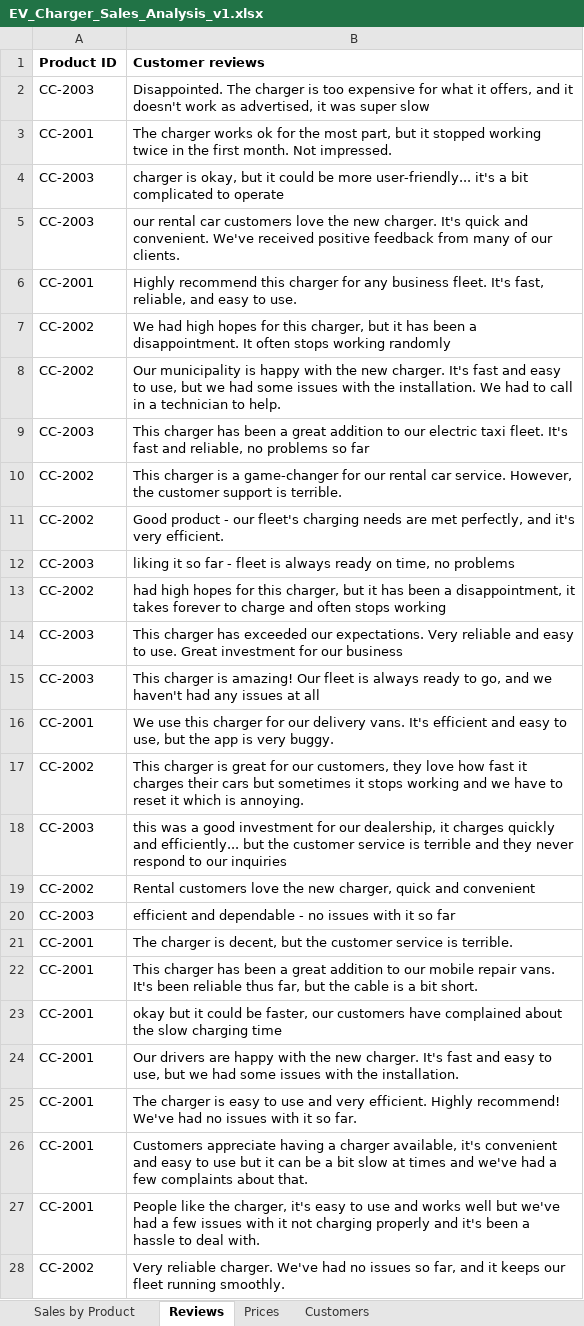
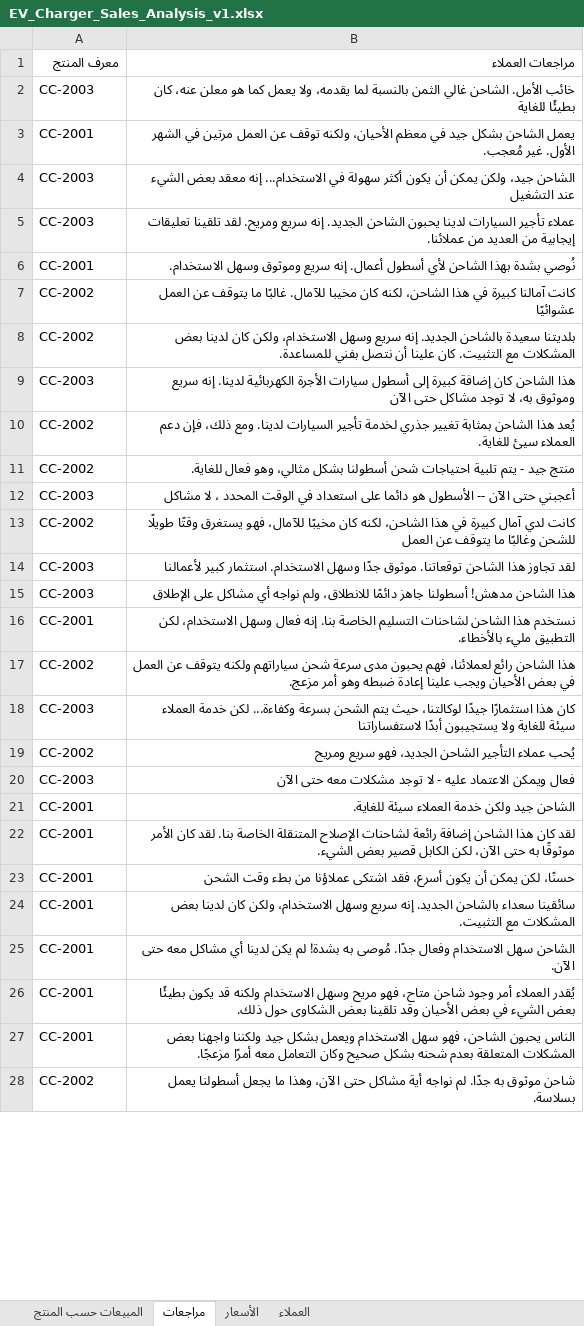
Before and after one commit to MicrosoftLearning/MS-4008-Microsoft-365-Copilot-Interactive-Experience-for-Executives.ar-sa, an Excel workbook: ResourceFiles/EV_Charger_Sales_Analysis_v1.xlsx, sheet مراجعات, drawn as a sheet; only a part is shown; values as stored, in another font and other column widths than the file's, no borders; removed rows and columns are numbered as before the commit, all else as after; the diff covers the shown part only; the diff names each change by its address in the sheet, - before the commit and + after, or states it on an @@ line.

```diff
--- a/ResourceFiles/EV_Charger_Sales_Analysis_v1.xlsx (sheet مراجعات)
+++ b/ResourceFiles/EV_Charger_Sales_Analysis_v1.xlsx (sheet مراجعات)
-sheet tab: Sales by Product
+sheet tab: المبيعات حسب المنتج
-sheet tab: Reviews
+sheet tab: مراجعات
-sheet tab: Prices
+sheet tab: الأسعار
-sheet tab: Customers
+sheet tab: العملاء
-row 1: Product ID | Customer reviews
+row 1: معرف المنتج | مراجعات العملاء
-B2: Disappointed. The charger is too expensive for what it offers, and it doesn't work as advertised, it was super slow
+B2: خائب الأمل. الشاحن غالي الثمن بالنسبة لما يقدمه، ولا يعمل كما هو معلن عنه، كان بطيئًا للغاية
-B3: The charger works ok for the most part, but it stopped working twice in the first month. Not impressed.
+B3: يعمل الشاحن بشكل جيد في معظم الأحيان، ولكنه توقف عن العمل مرتين في الشهر الأول. غير مُعجب.
-B4: charger is okay, but it could be more user-friendly... it's a bit complicated to operate
+B4: الشاحن جيد، ولكن يمكن أن يكون أكثر سهولة في الاستخدام... إنه معقد بعض الشيء عند التشغيل
-B5: our rental car customers love the new charger. It's quick and convenient. We've received positive feedback from many of our clients.
+B5: عملاء تأجير السيارات لدينا يحبون الشاحن الجديد. إنه سريع ومريح. لقد تلقينا تعليقات إيجابية من العديد من عملائنا.
-B6: Highly recommend this charger for any business fleet. It's fast, reliable, and easy to use.
+B6: نُوصي بشدة بهذا الشاحن لأي أسطول أعمال. إنه سريع وموثوق وسهل الاستخدام.
-B7: We had high hopes for this charger, but it has been a disappointment. It often stops working randomly
+B7: كانت آمالنا كبيرة في هذا الشاحن، لكنه كان مخيبا للآمال. غالبًا ما يتوقف عن العمل عشوائيًا
-B8: Our municipality is happy with the new charger. It's fast and easy to use, but we had some issues with the installation. We had to call in a technician to help.
+B8: بلديتنا سعيدة بالشاحن الجديد. إنه سريع وسهل الاستخدام، ولكن كان لدينا بعض المشكلات مع التثبيت. كان علينا أن نتصل بفني للمساعدة.
-B9: This charger has been a great addition to our electric taxi fleet. It's fast and reliable, no problems so far
+B9: هذا الشاحن كان إضافة كبيرة إلى أسطول سيارات الأجرة الكهربائية لدينا. إنه سريع وموثوق به، لا توجد مشاكل حتى الآن
-B10: This charger is a game-changer for our rental car service. However, the customer support is terrible.
+B10: يُعد هذا الشاحن بمثابة تغيير جذري لخدمة تأجير السيارات لدينا. ومع ذلك، فإن دعم العملاء سيئ للغاية.
-B11: Good product - our fleet's charging needs are met perfectly, and it's very efficient.
+B11: منتج جيد - يتم تلبية احتياجات شحن أسطولنا بشكل مثالي، وهو فعال للغاية.
-B12: liking it so far - fleet is always ready on time, no problems
+B12: أعجبني حتى الآن -- الأسطول هو دائما على استعداد في الوقت المحدد ، لا مشاكل
-B13: had high hopes for this charger, but it has been a disappointment, it takes forever to charge and often stops working
+B13: كانت لدي آمال كبيرة في هذا الشاحن، لكنه كان مخيبًا للآمال، فهو يستغرق وقتًا طويلًا للشحن وغالبًا ما يتوقف عن العمل
-B14: This charger has exceeded our expectations. Very reliable and easy to use. Great investment for our business
+B14: لقد تجاوز هذا الشاحن توقعاتنا. موثوق جدًا وسهل الاستخدام. استثمار كبير لأعمالنا
-B15: This charger is amazing! Our fleet is always ready to go, and we haven't had any issues at all
+B15: هذا الشاحن مدهش! أسطولنا جاهز دائمًا للانطلاق، ولم نواجه أي مشاكل على الإطلاق
-B16: We use this charger for our delivery vans. It's efficient and easy to use, but the app is very buggy.
+B16: نستخدم هذا الشاحن لشاحنات التسليم الخاصة بنا. إنه فعال وسهل الاستخدام، لكن التطبيق مليء بالأخطاء.
-B17: This charger is great for our customers, they love how fast it charges their cars but sometimes it stops working and we have to reset it which is annoying.
+B17: هذا الشاحن رائع لعملائنا، فهم يحبون مدى سرعة شحن سياراتهم ولكنه يتوقف عن العمل في بعض الأحيان ويجب علينا إعادة ضبطه وهو أمر مزعج.
-B18: this was a good investment for our dealership, it charges quickly and efficiently... but the customer service is terrible and they never respond to our inquiries
+B18: كان هذا استثمارًا جيدًا لوكالتنا، حيث يتم الشحن بسرعة وكفاءة... لكن خدمة العملاء سيئة للغاية ولا يستجيبون أبدًا لاستفساراتنا
-B19: Rental customers love the new charger, quick and convenient
+B19: يُحب عملاء التأجير الشاحن الجديد، فهو سريع ومريح
-B20: efficient and dependable - no issues with it so far
+B20: فعال ويمكن الاعتماد عليه - لا توجد مشكلات معه حتى الآن
-B21: The charger is decent, but the customer service is terrible.
+B21: الشاحن جيد ولكن خدمة العملاء سيئة للغاية.
-B22: This charger has been a great addition to our mobile repair vans. It's been reliable thus far, but the cable is a bit short.
+B22: لقد كان هذا الشاحن إضافة رائعة لشاحنات الإصلاح المتنقلة الخاصة بنا. لقد كان الأمر موثوقًا به حتى الآن، لكن الكابل قصير بعض الشيء.
-B23: okay but it could be faster, our customers have complained about the slow charging time
+B23: حسنًا، لكن يمكن أن يكون أسرع، فقد اشتكى عملاؤنا من بطء وقت الشحن
-B24: Our drivers are happy with the new charger. It's fast and easy to use, but we had some issues with the installation.
+B24: سائقينا سعداء بالشاحن الجديد. إنه سريع وسهل الاستخدام، ولكن كان لدينا بعض المشكلات مع التثبيت.
-B25: The charger is easy to use and very efficient. Highly recommend! We've had no issues with it so far.
+B25: الشاحن سهل الاستخدام وفعال جدًا. مُوصى به بشدة! لم يكن لدينا أي مشاكل معه حتى الآن.
-B26: Customers appreciate having a charger available, it's convenient and easy to use but it can be a bit slow at times and we've had a few complaints about that.
+B26: يُقدر العملاء أمر وجود شاحن متاح، فهو مريح وسهل الاستخدام ولكنه قد يكون بطيئًا بعض الشيء في بعض الأحيان وقد تلقينا بعض الشكاوى حول ذلك.
-B27: People like the charger, it's easy to use and works well but we've had a few issues with it not charging properly and it's been a hassle to deal with.
+B27: الناس يحبون الشاحن، فهو سهل الاستخدام ويعمل بشكل جيد ولكننا واجهنا بعض المشكلات المتعلقة بعدم شحنه بشكل صحيح وكان التعامل معه أمرًا مزعجًا.
-B28: Very reliable charger. We've had no issues so far, and it keeps our fleet running smoothly.
+B28: شاحن موثوق به جدًا. لم نواجه أية مشاكل حتى الآن، وهذا ما يجعل أسطولنا يعمل بسلاسة.
```
Also changed, not shown: 29 edited cells elsewhere in this sheet, sheet المبيعات حسب المنتج, sheet العملاء, sheet الأسعار, formulas that keep their value, 9 other files.
